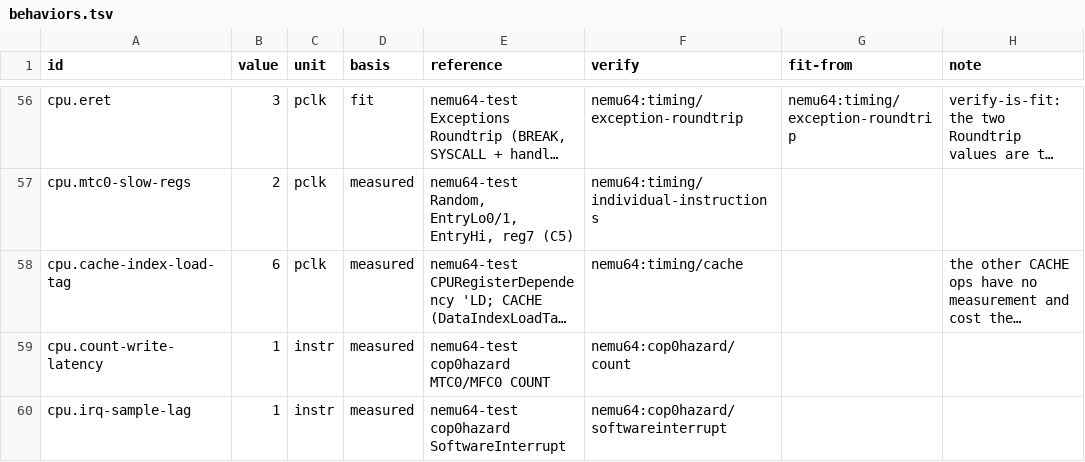
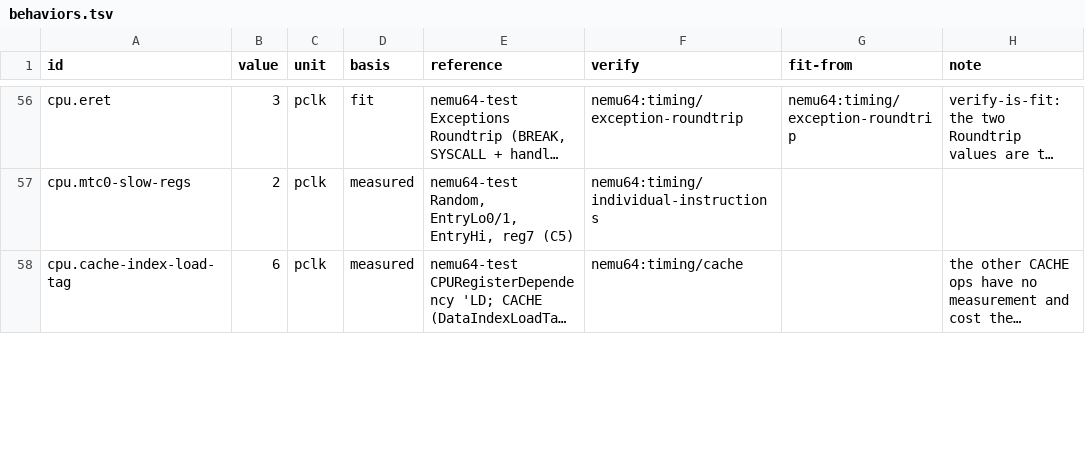
Before and after one commit to wScottSh/ares, a TSV file: ares/n64/timing/behaviors.tsv, drawn as a sheet; only a part is shown, gaps mark what is left out; long unchanged cells end in …; removed rows and columns are numbered as before the commit, all else as after; the diff covers the shown part only; the diff names each change by its address in the sheet, - before the commit and + after, or states it on an @@ line.

```diff
--- a/ares/n64/timing/behaviors.tsv
+++ b/ares/n64/timing/behaviors.tsv
-row 59: cpu.count-write-latency | 1 | instr | measured | nemu64-test cop0hazard MTC0/MFC0 COUNT | nemu64:cop0hazard/count
-row 60: cpu.irq-sample-lag | 1 | instr | measured | nemu64-test cop0hazard SoftwareInterrupt | nemu64:cop0hazard/softwareinterrupt
```
Also changed, not shown: 4 added rows and 10 edited cells elsewhere in this file, tools/n64-timing/checks.tsv, 7 other files.
